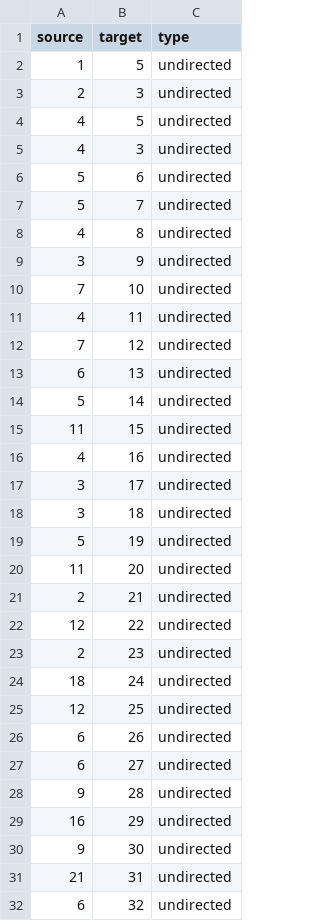
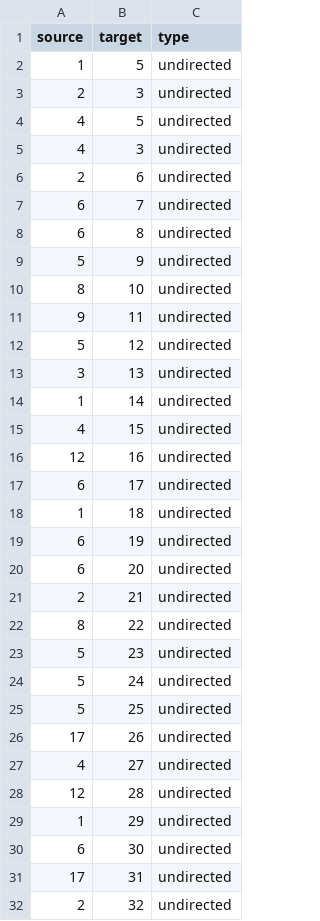
Before and after one commit to Pascal-Stucheli/Epidemic_Simulation_SS2012, a CSV file: code/Initialisation/smallernetwork100.csv, drawn as a sheet; only a part is shown; the diff covers the shown part only.

```diff
--- a/code/Initialisation/smallernetwork100.csv
+++ b/code/Initialisation/smallernetwork100.csv
@@ -5,28 +5,28 @@
 "4";"3";"undirected"
-"5";"6";"undirected"
-"5";"7";"undirected"
-"4";"8";"undirected"
-"3";"9";"undirected"
-"7";"10";"undirected"
-"4";"11";"undirected"
-"7";"12";"undirected"
-"6";"13";"undirected"
-"5";"14";"undirected"
-"11";"15";"undirected"
-"4";"16";"undirected"
-"3";"17";"undirected"
-"3";"18";"undirected"
-"5";"19";"undirected"
-"11";"20";"undirected"
+"2";"6";"undirected"
+"6";"7";"undirected"
+"6";"8";"undirected"
+"5";"9";"undirected"
+"8";"10";"undirected"
+"9";"11";"undirected"
+"5";"12";"undirected"
+"3";"13";"undirected"
+"1";"14";"undirected"
+"4";"15";"undirected"
+"12";"16";"undirected"
+"6";"17";"undirected"
+"1";"18";"undirected"
+"6";"19";"undirected"
+"6";"20";"undirected"
 "2";"21";"undirected"
-"12";"22";"undirected"
-"2";"23";"undirected"
-"18";"24";"undirected"
-"12";"25";"undirected"
-"6";"26";"undirected"
-"6";"27";"undirected"
-"9";"28";"undirected"
-"16";"29";"undirected"
-"9";"30";"undirected"
-"21";"31";"undirected"
-"6";"32";"undirected"
+"8";"22";"undirected"
+"5";"23";"undirected"
+"5";"24";"undirected"
+"5";"25";"undirected"
+"17";"26";"undirected"
+"4";"27";"undirected"
+"12";"28";"undirected"
+"1";"29";"undirected"
+"6";"30";"undirected"
+"17";"31";"undirected"
+"2";"32";"undirected"
```
Also changed, not shown: 66 edited cells elsewhere in this file, 7 other files.
